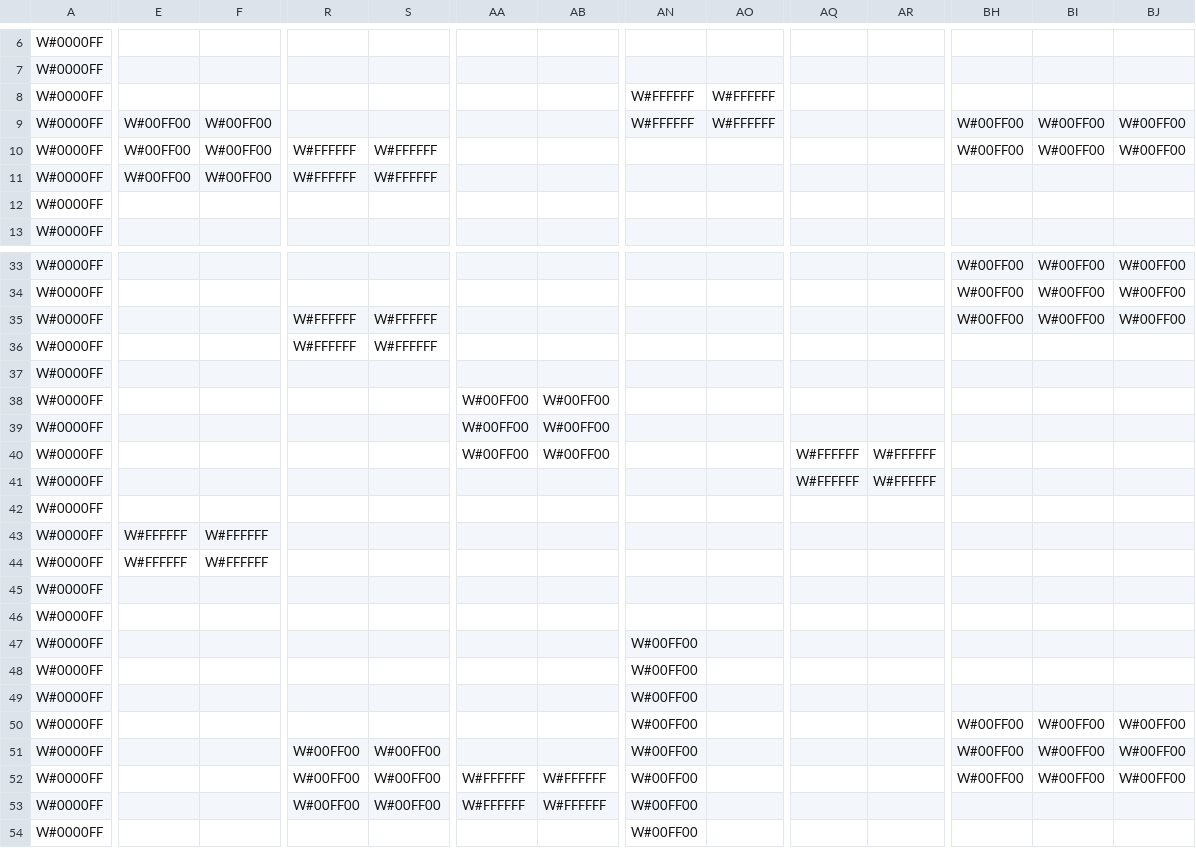
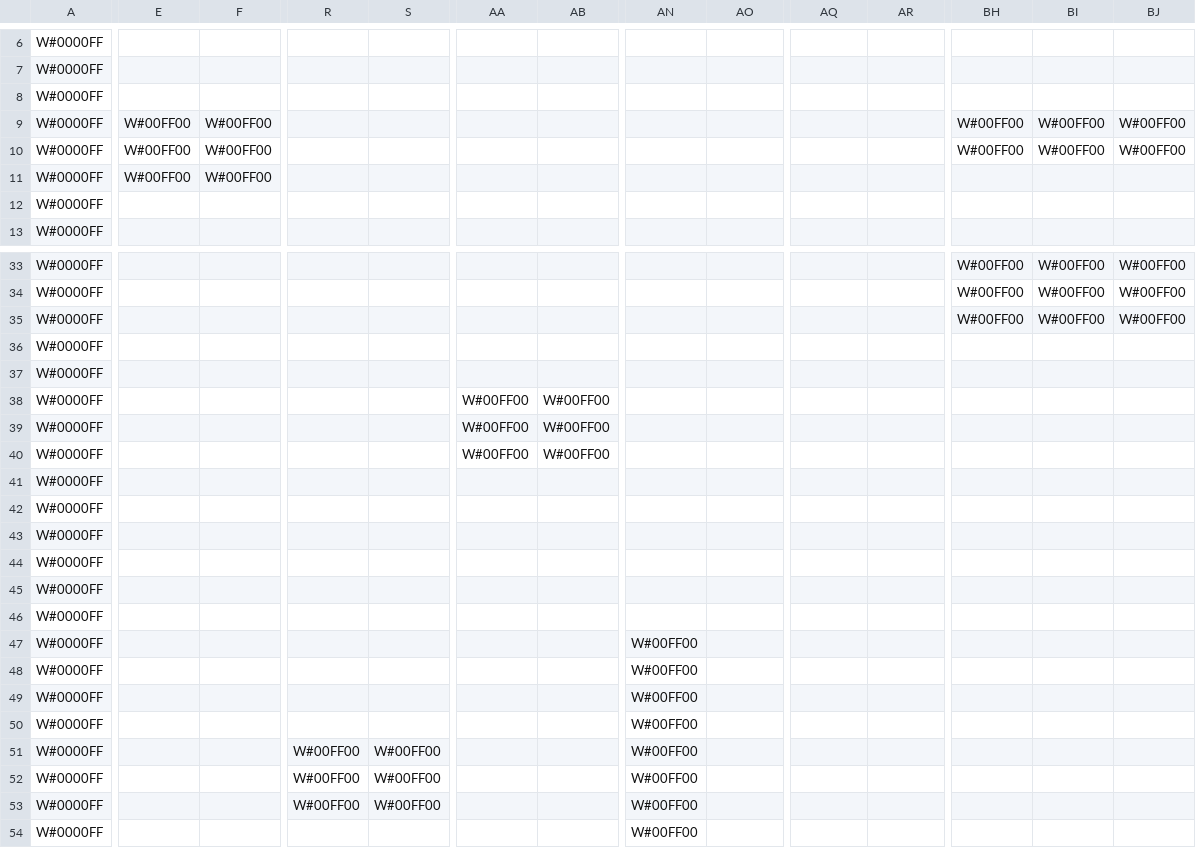
Before and after one commit to Jonathansumner/Marple-Tilt, a CSV file: game-runner/maps/testmap.csv, drawn as a sheet; only a part is shown, gaps mark what is left out; the diff covers the shown part only; the diff names each change by its address in the sheet, - before the commit and + after, or states it on an @@ line.

```diff
--- a/game-runner/maps/testmap.csv
+++ b/game-runner/maps/testmap.csv
-AN8:AN9: W#FFFFFF
+AN8:AN9: (empty)
-AO8:AO9: W#FFFFFF
+AO8:AO9: (empty)
-R10:R11: W#FFFFFF
+R10:R11: (empty)
-S10:S11: W#FFFFFF
+S10:S11: (empty)
-R35:R36: W#FFFFFF
+R35:R36: (empty)
-S35:S36: W#FFFFFF
+S35:S36: (empty)
-AQ40:AQ41: W#FFFFFF
+AQ40:AQ41: (empty)
-AR40:AR41: W#FFFFFF
+AR40:AR41: (empty)
-E43:E44: W#FFFFFF
+E43:E44: (empty)
-F43:F44: W#FFFFFF
+F43:F44: (empty)
-BH50:BH52: W#00FF00
+BH50:BH52: (empty)
-BI50:BI52: W#00FF00
+BI50:BI52: (empty)
-BJ50:BJ52: W#00FF00
+BJ50:BJ52: (empty)
-AA52:AA53: W#FFFFFF
+AA52:AA53: (empty)
-AB52:AB53: W#FFFFFF
+AB52:AB53: (empty)
```
Also changed, not shown: 4 edited cells elsewhere in this file, 5 other files.
